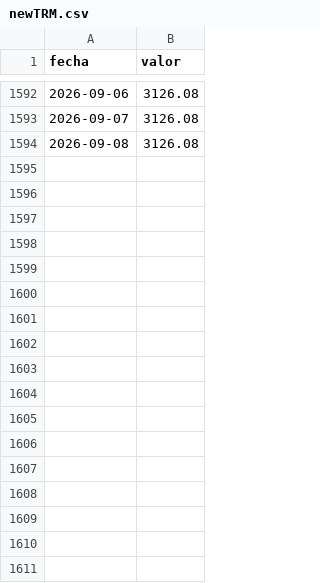
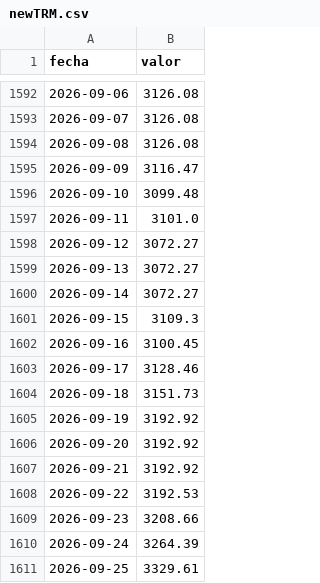
Before and after one commit to Yilap88/Colombia_finance, a CSV file: Data/TRM/newTRM.csv, drawn as a sheet; only a part is shown, gaps mark what is left out; the diff names each change by its address in the sheet, - before the commit and + after, or states it on an @@ line.

Commit message:
Updating data

```diff
--- a/Data/TRM/newTRM.csv
+++ b/Data/TRM/newTRM.csv
+row 1595: 2026-09-09 | 3116.47
+row 1596: 2026-09-10 | 3099.48
+row 1597: 2026-09-11 | 3101.0
+row 1598: 2026-09-12 | 3072.27
+row 1599: 2026-09-13 | 3072.27
+row 1600: 2026-09-14 | 3072.27
+row 1601: 2026-09-15 | 3109.3
+row 1602: 2026-09-16 | 3100.45
+row 1603: 2026-09-17 | 3128.46
+row 1604: 2026-09-18 | 3151.73
+row 1605: 2026-09-19 | 3192.92
+row 1606: 2026-09-20 | 3192.92
+row 1607: 2026-09-21 | 3192.92
+row 1608: 2026-09-22 | 3192.53
+row 1609: 2026-09-23 | 3208.66
+row 1610: 2026-09-24 | 3264.39
+row 1611: 2026-09-25 | 3329.61
```
Also changed, not shown: 16 other files.
